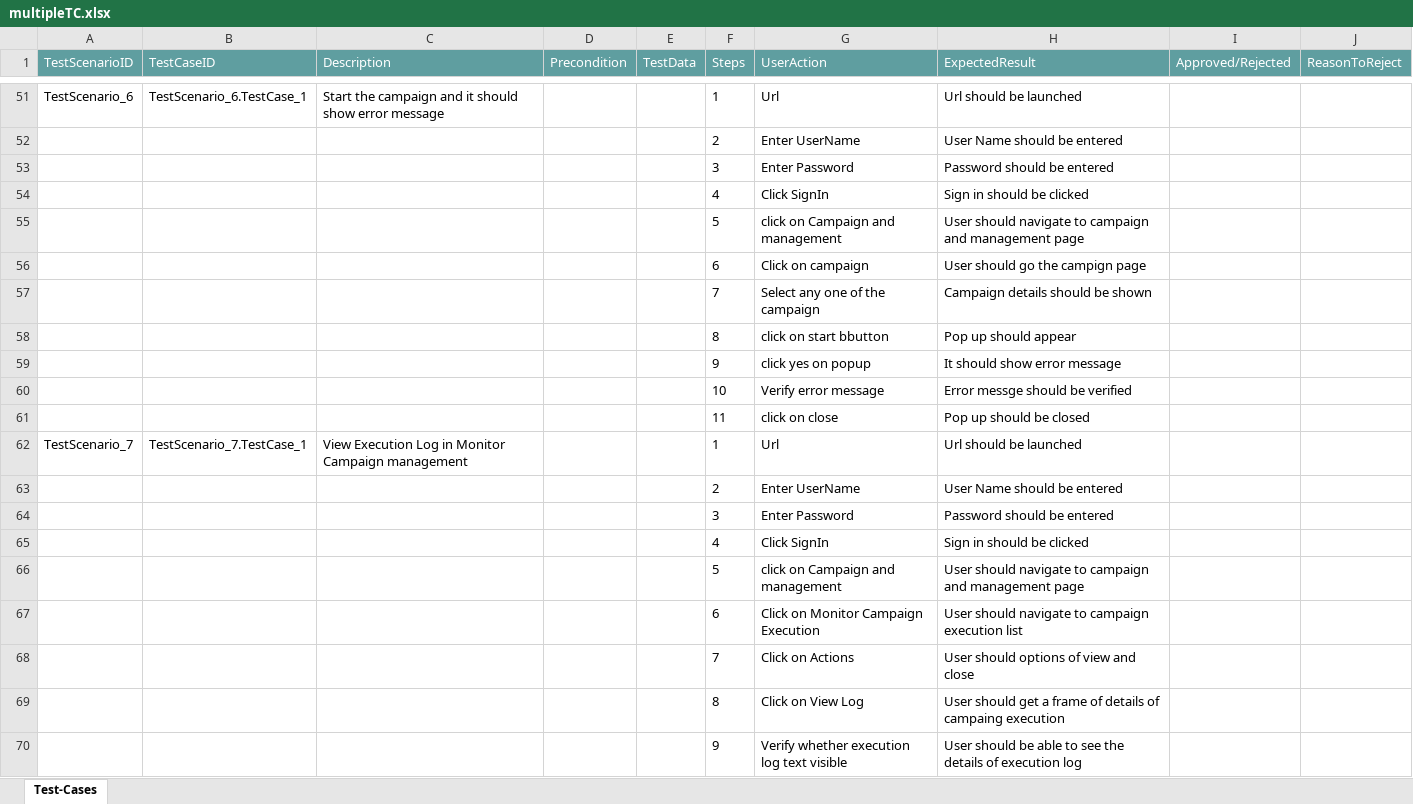
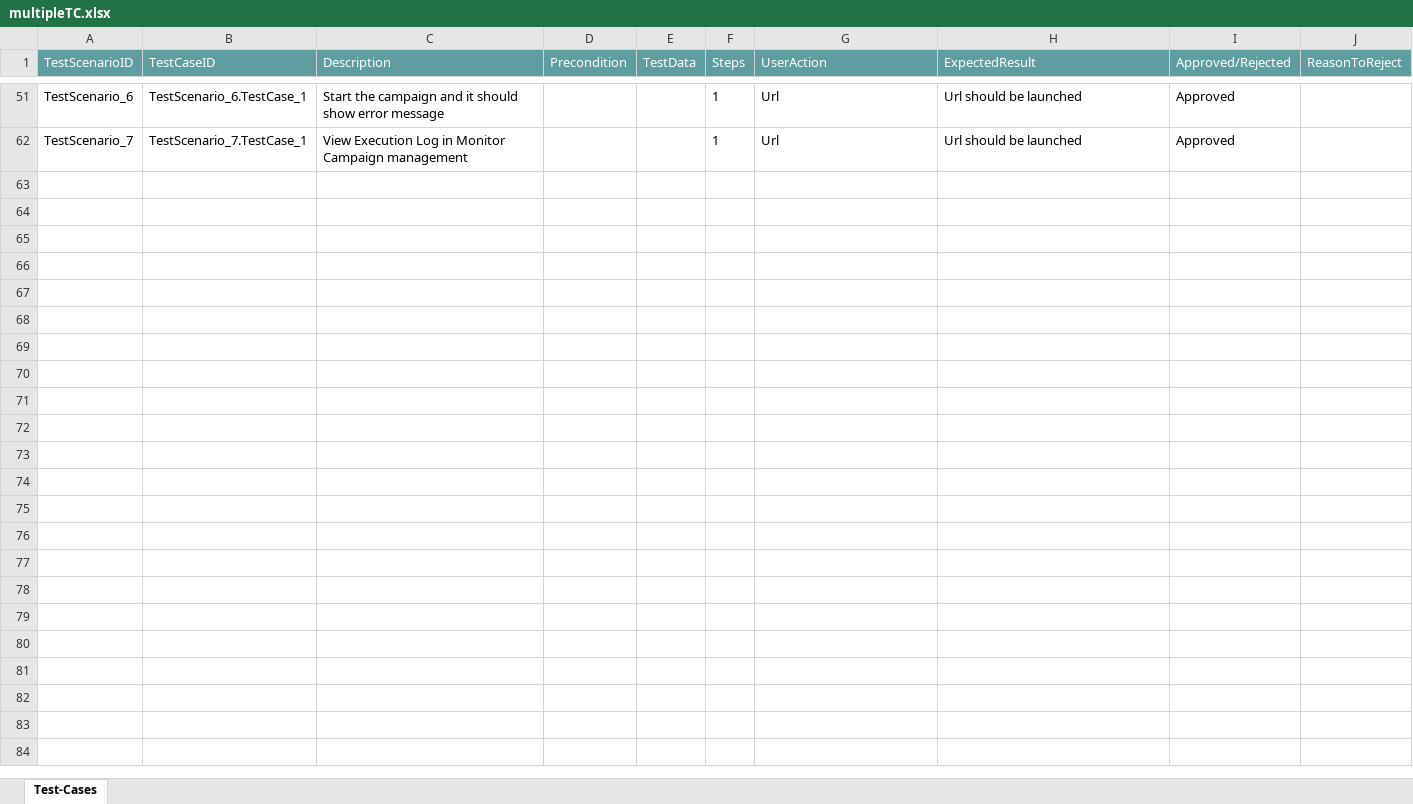
Before and after one commit to ShaikMohamedIrfan/SAP_Automation, an Excel workbook: multipleTC.xlsx, sheet Test-Cases, drawn as a sheet; only a part is shown, gaps mark what is left out; values as stored, in another font and other column widths than the file's, no borders; table styles not drawn; the diff covers the shown part only; the diff names each change by its address in the sheet, - before the commit and + after, or states it on an @@ line.

```diff
--- a/multipleTC.xlsx (sheet Test-Cases)
+++ b/multipleTC.xlsx (sheet Test-Cases)
-I51 (Approved/Rejected): (empty)
+I51 (Approved/Rejected): Approved
@@ row 52 hidden:  |  |  |  |  | 2 | Enter UserName | User Name should be entered @@
@@ row 53 hidden:  |  |  |  |  | 3 | Enter Password | Password should be entered @@
@@ row 54 hidden:  |  |  |  |  | 4 | Click SignIn | Sign in should be clicked @@
@@ row 55 hidden:  |  |  |  |  | 5 | click on Campaign and management | User should navigate to campaign and management page @@
@@ row 56 hidden:  |  |  |  |  | 6 | Click on campaign | User should go the campign page @@
@@ row 57 hidden:  |  |  |  |  | 7 | Select any one of the campaign | Campaign details should be shown @@
@@ row 58 hidden:  |  |  |  |  | 8 | click on start bbutton | Pop up should appear @@
@@ row 59 hidden:  |  |  |  |  | 9 | click yes on popup | It should show error message @@
@@ row 60 hidden:  |  |  |  |  | 10 | Verify error message | Error messge should be verified @@
@@ row 61 hidden:  |  |  |  |  | 11 | click on close | Pop up should be closed @@
-I62 (Approved/Rejected): (empty)
+I62 (Approved/Rejected): Approved
@@ row 63 hidden:  |  |  |  |  | 2 | Enter UserName | User Name should be entered @@
@@ row 64 hidden:  |  |  |  |  | 3 | Enter Password | Password should be entered @@
@@ row 65 hidden:  |  |  |  |  | 4 | Click SignIn | Sign in should be clicked @@
@@ row 66 hidden:  |  |  |  |  | 5 | click on Campaign and management | User should navigate to campaign and management page @@
@@ row 67 hidden:  |  |  |  |  | 6 | Click on Monitor Campaign Execution | User should navigate to campaign execution list @@
@@ row 68 hidden:  |  |  |  |  | 7 | Click on Actions | User should options of view and close @@
@@ row 69 hidden:  |  |  |  |  | 8 | Click on View Log | User should get a frame of details of campaing execution @@
@@ row 70 hidden:  |  |  |  |  | 9 | Verify whether execution log text visible | User should be able to see the details of execution log @@
```
Also changed, not shown: 44 hidden or unhidden rows and 5 edited cells elsewhere in this sheet.
